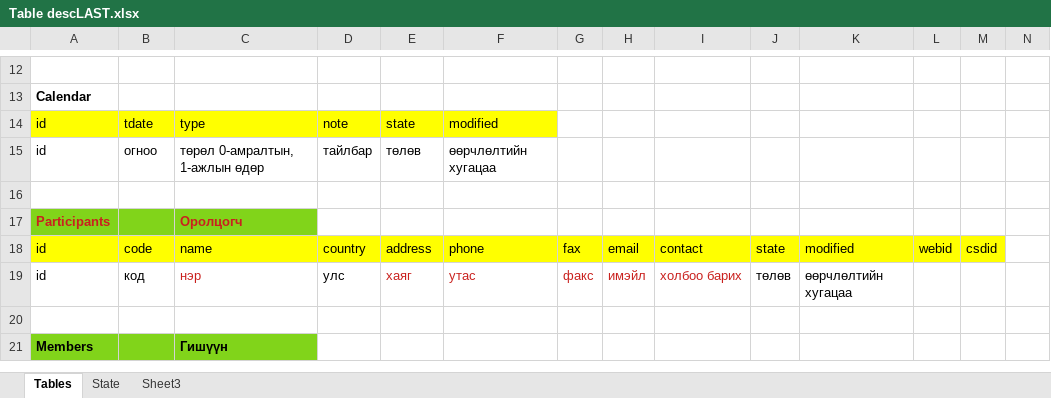
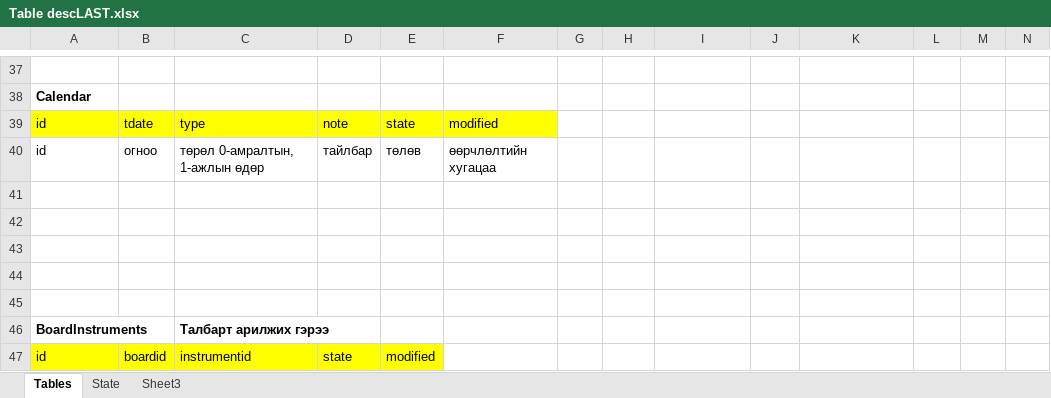
Before and after one commit to baganaakh/Desktop-Admin, an Excel workbook: Table descLAST.xlsx, sheet Tables, drawn as a sheet; only a part is shown, gaps mark what is left out; the shorter side is filled out with more unchanged rows; values as stored, in another font and other column widths than the file's, no borders; addresses are those after the commit; rows hold the shown columns only; the diff covers the shown part only; the diff names each change by its address in the sheet, - before the commit and + after, or states it on an @@ line.

```diff
--- a/Table descLAST.xlsx (sheet Tables)
+++ b/Table descLAST.xlsx (sheet Tables)
-row 42: Participants |  | Оролцогч
+row 42: (empty)
-A42:C42 fill: #81D41A
+A42:C42 fill: none
-row 43: id | code | name | country | address | phone | fax | email | contact | state | modified | webid | csdid
+row 43: (empty)
-A43:M43 fill: #FFFF00
+A43:M43 fill: none
-row 44: id | код | нэр | улс | хаяг | утас | факс | имэйл | холбоо барих | төлөв | өөрчлөлтийн хугацаа
+row 44: (empty)
+row 45: (empty)
+row 46: BoardInstruments |  | Талбарт арилжих гэрээ
+row 47: id | boardid | instrumentid | state | modified
```
Also changed, not shown: 27 added rows, 1 removed row, 6 moved rows, 79 edited cells and cell formats elsewhere in this sheet, 7 other files.
